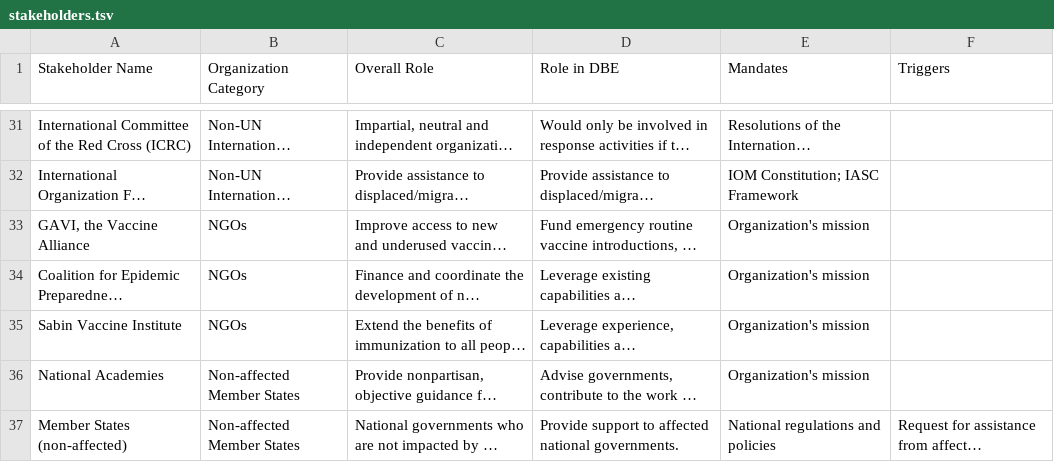
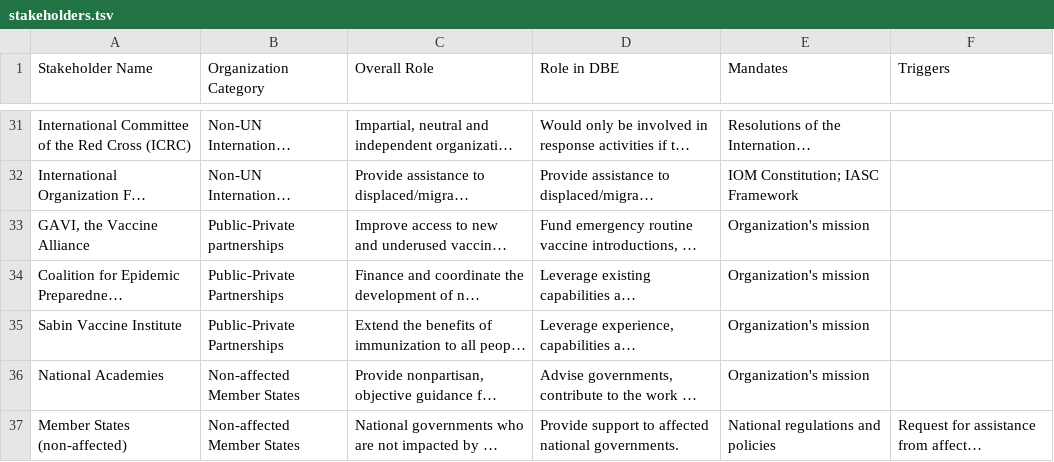
Before and after one commit to talus-analytics-bus/bioscenarios-stakeholders, a TSV file: data/stakeholders.tsv, drawn as a sheet; only a part is shown, gaps mark what is left out; long unchanged cells end in …; the diff names each change by its address in the sheet, - before the commit and + after, or states it on an @@ line.

Commit message:
added Public-Private Partnerships category

```diff
--- a/data/stakeholders.tsv
+++ b/data/stakeholders.tsv
-B33 (Organization Category): NGOs
+B33 (Organization Category): Public-Private partnerships
-B34:B35 (Organization Category): NGOs
+B34:B35 (Organization Category): Public-Private Partnerships
```
